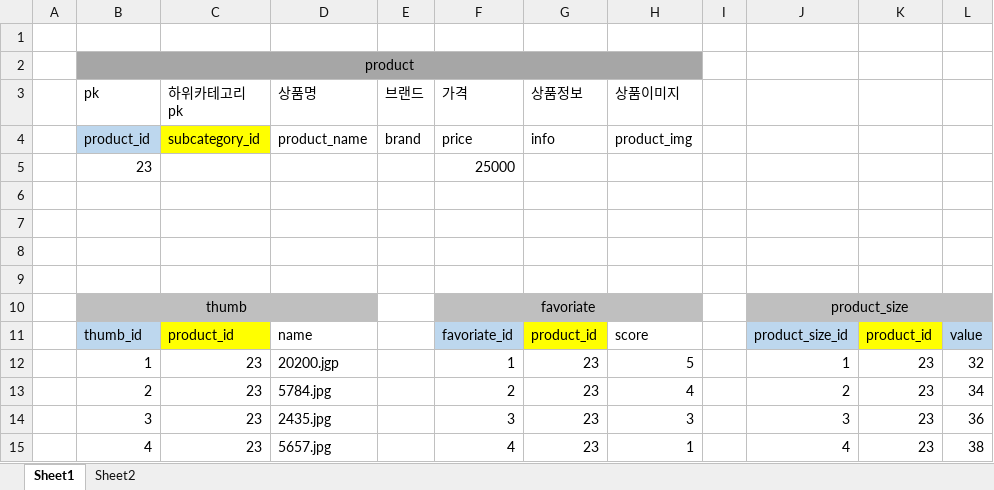
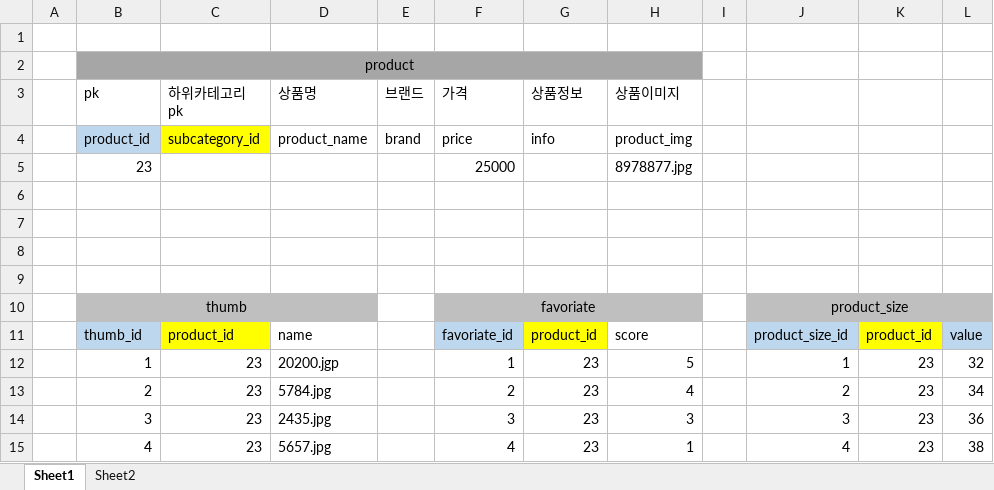
Before and after one commit to zino1187/korea202102_jspworkspace, an Excel workbook: ShoppingMall/res/sample.xlsx, sheet Sheet1, drawn as a sheet; values as stored, in another font and other column widths than the file's, no borders; the diff names each change by its address in the sheet, - before the commit and + after, or states it on an @@ line.

```diff
--- a/ShoppingMall/res/sample.xlsx (sheet Sheet1)
+++ b/ShoppingMall/res/sample.xlsx (sheet Sheet1)
-H5 (상품이미지): (empty)
+H5 (상품이미지): 8978877.jpg
```
Also changed, not shown: 10 other files.
